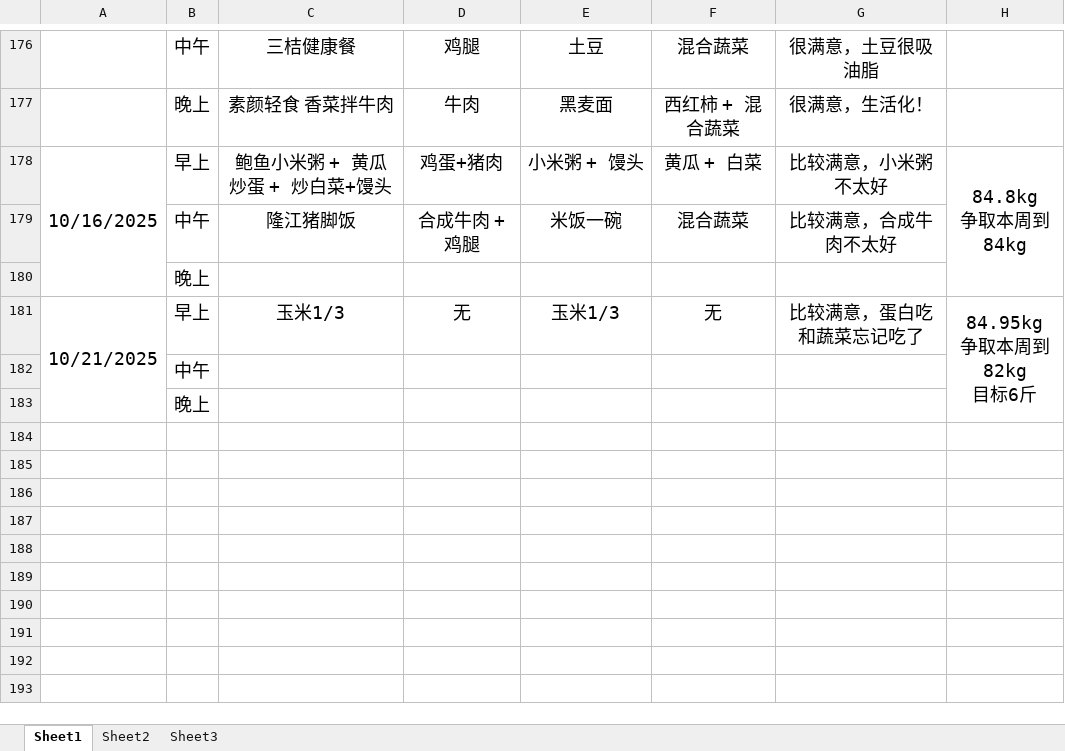
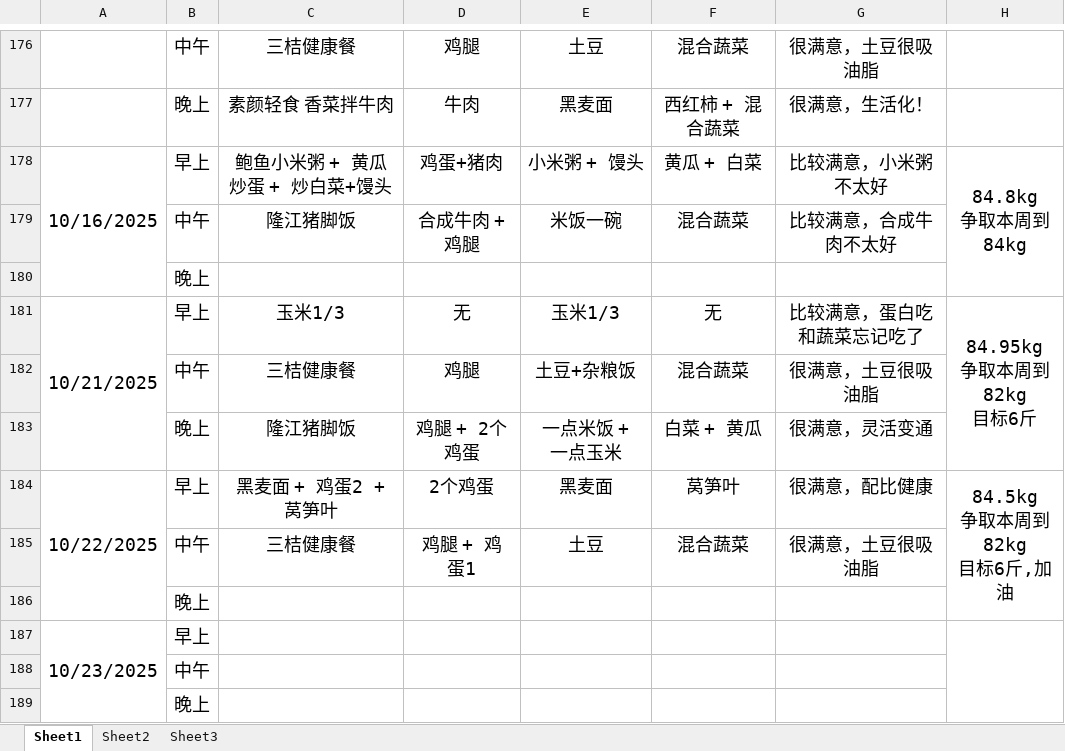
Before and after one commit to haolipeng/study_cloud_security_public, an Excel workbook: 2025年上半年减肥记录每一天.xlsx, sheet Sheet1, drawn as a sheet; only a part is shown, gaps mark what is left out; values as stored, in another font and other column widths than the file's, no borders; removed rows and columns are numbered as before the commit, all else as after; ↵ is a line break in a cell; the diff names each change by its address in the sheet, - before the commit and + after, or states it on an @@ line.

```diff
--- a/2025年上半年减肥记录每一天.xlsx (sheet Sheet1)
+++ b/2025年上半年减肥记录每一天.xlsx (sheet Sheet1)
-A181:A183 merged
+A181:A183 merged
-H181:H183 merged
+H181:H183 merged
+row 182:  | 中午 | 三桔健康餐 | 鸡腿 | 土豆+杂粮饭 | 混合蔬菜 | 很满意，土豆很吸油脂
+row 183:  | 晚上 | 隆江猪脚饭 | 鸡腿 + 2个鸡蛋 | 一点米饭 + 一点玉米 | 白菜 + 黄瓜 | 很满意，灵活变通
+row 184: 10/22/2025 | 早上 | 黑麦面 + 鸡蛋2 + 莴笋叶 | 2个鸡蛋 | 黑麦面 | 莴笋叶 | 很满意，配比健康 | 84.5kg ↵ 争取本周到82kg ↵ 目标6斤,加油
+row 185:  | 中午 | 三桔健康餐 | 鸡腿 + 鸡蛋1 | 土豆 | 混合蔬菜 | 很满意，土豆很吸油脂
+row 186:  | 晚上
+row 187: 10/23/2025 | 早上
```
Also changed, not shown: 7 other files.
